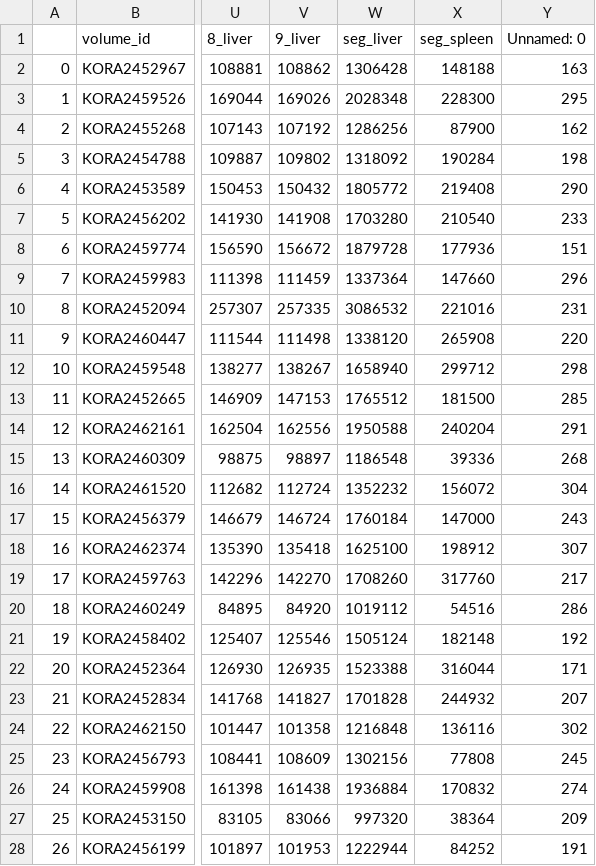
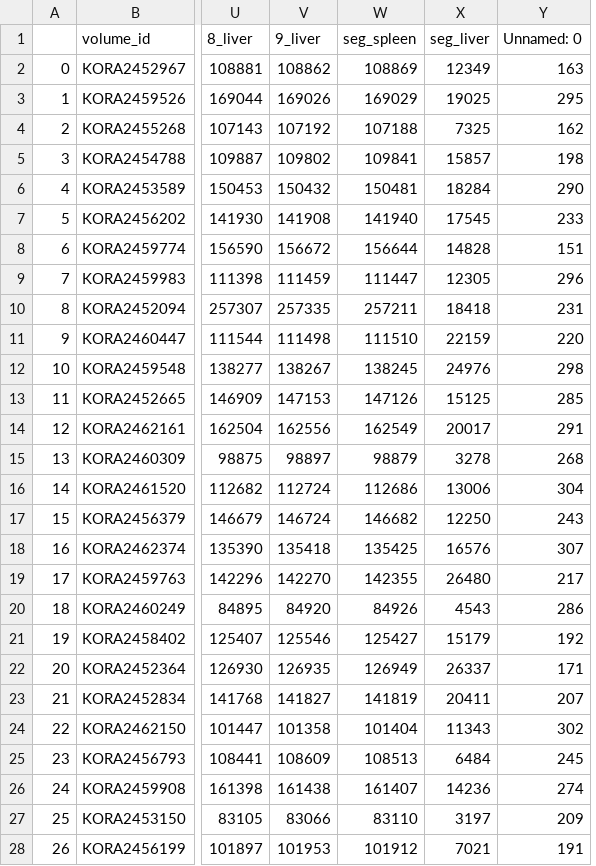
Before and after one commit to jyotirmay123/BNN-for-Uncertainty-Estimation-of-Imaging-Biomarkers, a CSV file: projects/probabilistic_quicknat/reports/probabilistic_quicknat_KORA_v2/KORA/10_1571996796.7963011_concat_report_final.csv, drawn as a sheet; only a part is shown, gaps mark what is left out; removed rows and columns are numbered as before the commit, all else as after; the diff covers the shown part only; the diff names each change by its address in the sheet, - before the commit and + after, or states it on an @@ line.

Commit message:
5.11.19_commit_multi_headed_MCquicknat_diabetes_pred

```diff
--- a/projects/probabilistic_quicknat/reports/probabilistic_quicknat_KORA_v2/KORA/10_1571996796.7963011_concat_report_final.csv
+++ b/projects/probabilistic_quicknat/reports/probabilistic_quicknat_KORA_v2/KORA/10_1571996796.7963011_concat_report_final.csv
-column W (seg_liver), rows 2-28: 1306428 | 2028348 | 1286256 | 1318092 | 1805772 | 1703280 | 1879728 | 1337364 | 3086532 | 1338120 | 1658940 | 1765512 | 1950588 | 1186548 | 1352232 | 1760184 | 1625100 | 1708260 | 1019112 | 1505124 | 1523388 | 1701828 | 1216848 | 1302156 | 1936884 | 997320 | 1222944
+column X (seg_liver), rows 2-28: 12349 | 19025 | 7325 | 15857 | 18284 | 17545 | 14828 | 12305 | 18418 | 22159 | 24976 | 15125 | 20017 | 3278 | 13006 | 12250 | 16576 | 26480 | 4543 | 15179 | 26337 | 20411 | 11343 | 6484 | 14236 | 3197 | 7021
-W2 (seg_spleen): 148188
+W2 (seg_spleen): 108869
-W3 (seg_spleen): 228300
+W3 (seg_spleen): 169029
-W4 (seg_spleen): 87900
+W4 (seg_spleen): 107188
-W5 (seg_spleen): 190284
+W5 (seg_spleen): 109841
-W6 (seg_spleen): 219408
+W6 (seg_spleen): 150481
-W7 (seg_spleen): 210540
+W7 (seg_spleen): 141940
-W8 (seg_spleen): 177936
+W8 (seg_spleen): 156644
-W9 (seg_spleen): 147660
+W9 (seg_spleen): 111447
-W10 (seg_spleen): 221016
+W10 (seg_spleen): 257211
-W11 (seg_spleen): 265908
+W11 (seg_spleen): 111510
-W12 (seg_spleen): 299712
+W12 (seg_spleen): 138245
-W13 (seg_spleen): 181500
+W13 (seg_spleen): 147126
-W14 (seg_spleen): 240204
+W14 (seg_spleen): 162549
-W15 (seg_spleen): 39336
+W15 (seg_spleen): 98879
-W16 (seg_spleen): 156072
+W16 (seg_spleen): 112686
-W17 (seg_spleen): 147000
+W17 (seg_spleen): 146682
-W18 (seg_spleen): 198912
+W18 (seg_spleen): 135425
-W19 (seg_spleen): 317760
+W19 (seg_spleen): 142355
-W20 (seg_spleen): 54516
+W20 (seg_spleen): 84926
-W21 (seg_spleen): 182148
+W21 (seg_spleen): 125427
-W22 (seg_spleen): 316044
+W22 (seg_spleen): 126949
-W23 (seg_spleen): 244932
+W23 (seg_spleen): 141819
-W24 (seg_spleen): 136116
+W24 (seg_spleen): 101404
-W25 (seg_spleen): 77808
+W25 (seg_spleen): 108513
-W26 (seg_spleen): 170832
+W26 (seg_spleen): 161407
-W27 (seg_spleen): 38364
+W27 (seg_spleen): 83110
-W28 (seg_spleen): 84252
+W28 (seg_spleen): 101912
```
Also changed, not shown: 126 edited cells elsewhere in this file, projects/probabilistic_quicknat/reports/probabilistic_quicknat_KORA_v2/KORA/10_1571996796.7963011_sample_count_report.csv, 18 other files.
